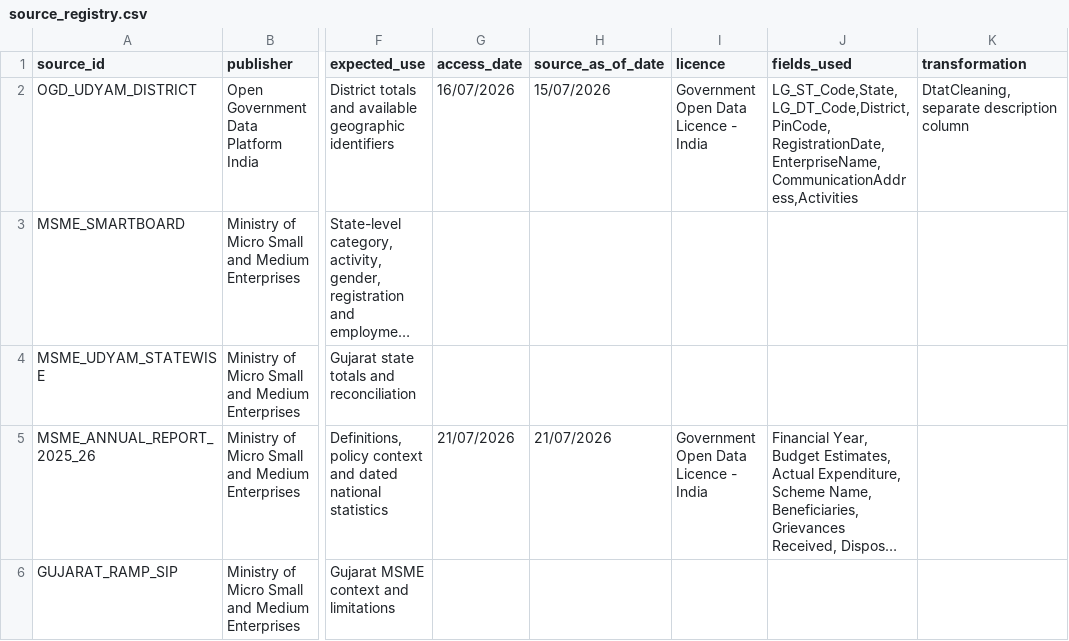
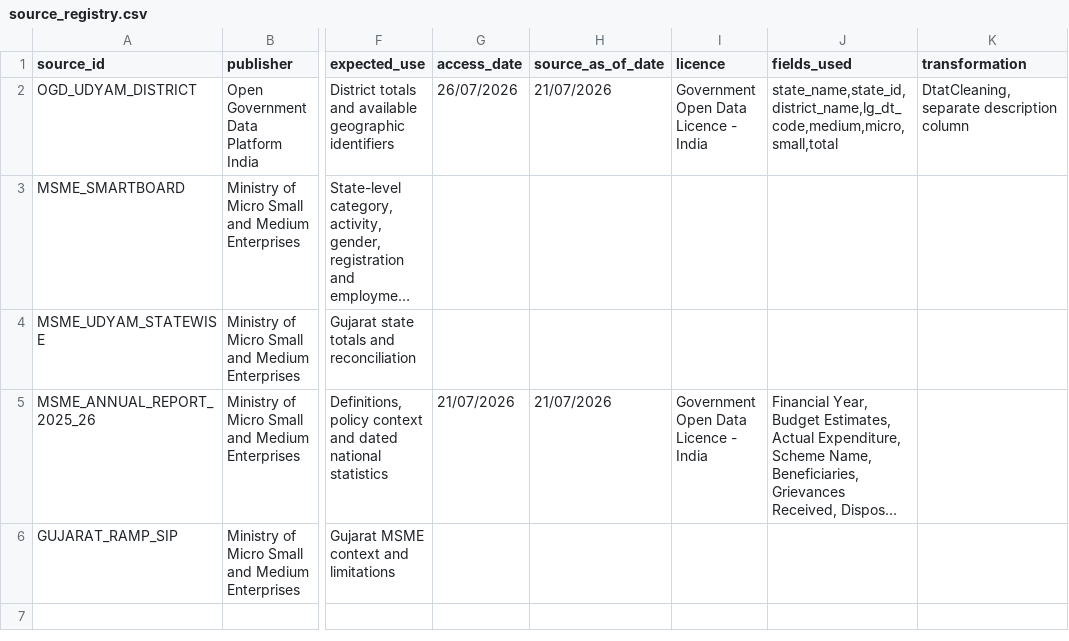
Before and after one commit to Kunj6354/gujarat-msme-intelligence-dashboard, a CSV file: data/reference/source_registry.csv, drawn as a sheet; only a part is shown, gaps mark what is left out; long unchanged cells end in …; the diff names each change by its address in the sheet, - before the commit and + after, or states it on an @@ line.

Commit message:
Add files via upload

```diff
--- a/data/reference/source_registry.csv
+++ b/data/reference/source_registry.csv
-G2 (access_date): 16/07/2026
+G2 (access_date): 26/07/2026
-H2 (source_as_of_date): 15/07/2026
+H2 (source_as_of_date): 21/07/2026
-J2 (fields_used): LG_ST_Code,State,LG_DT_Code,District, PinCode, RegistrationDate, EnterpriseName, CommunicationAddress,Activities
+J2 (fields_used): state_name,state_id,district_name,lg_dt_code,medium,micro,small,total
```
